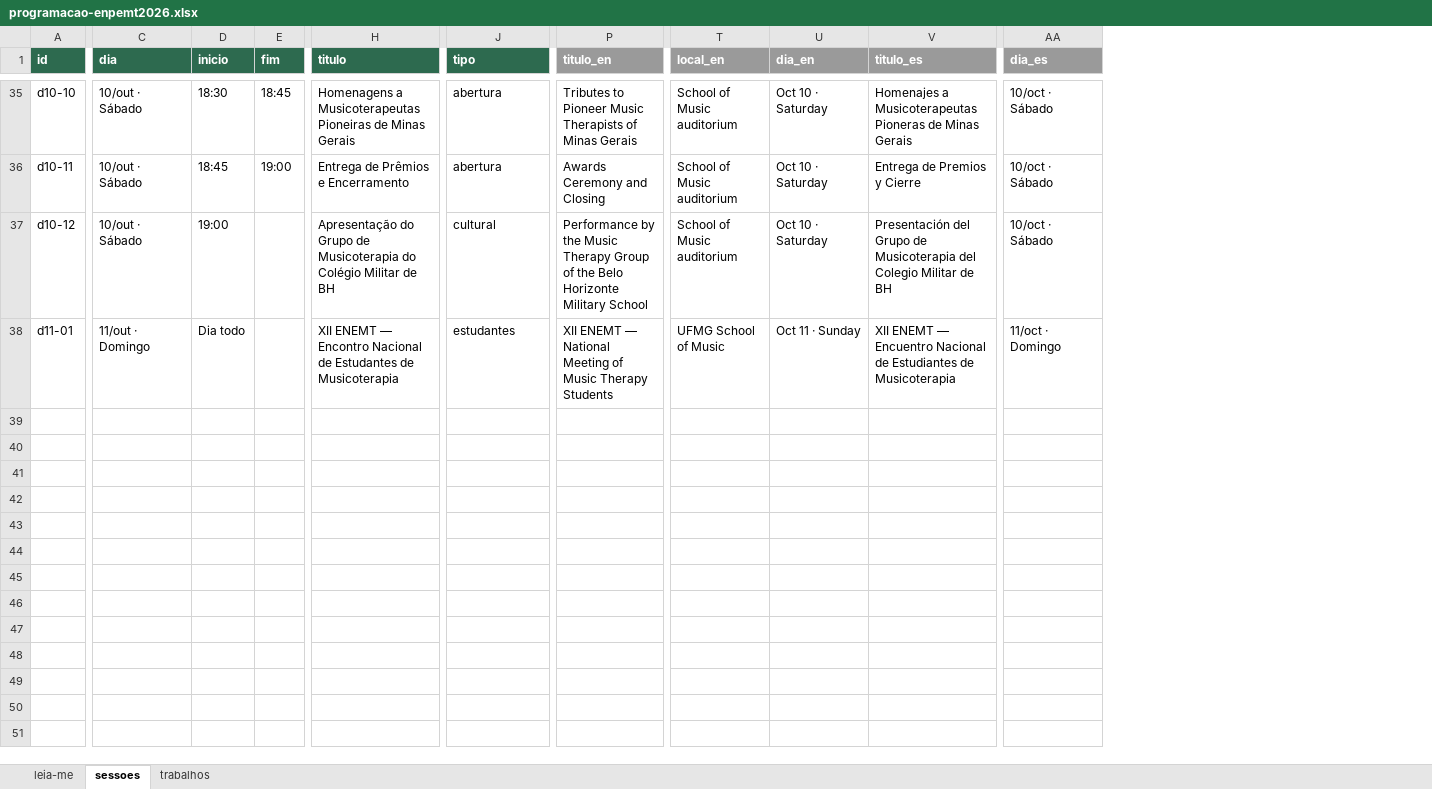
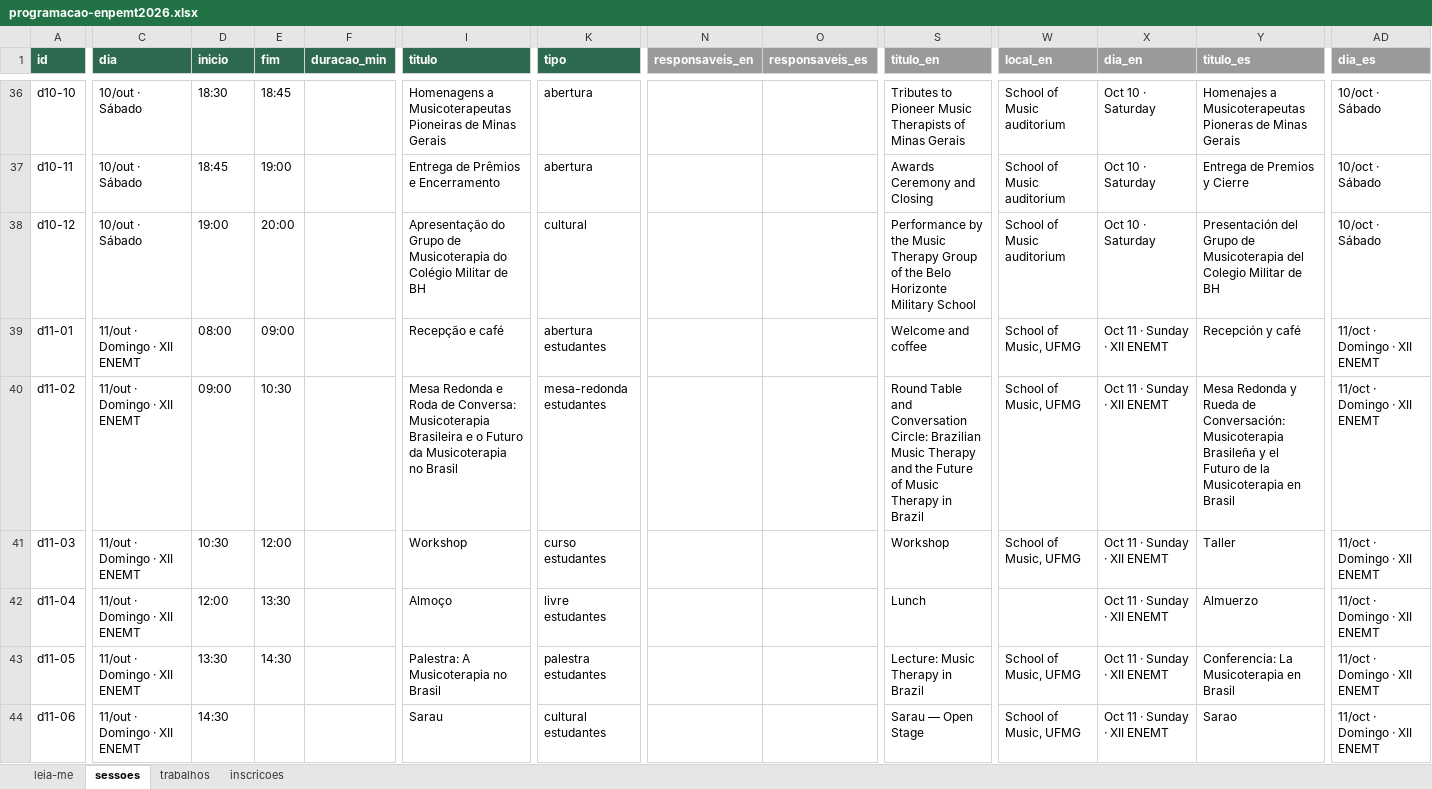
Before and after one commit to ivanmoria/26ENPEMT, an Excel workbook: programacao-enpemt2026.xlsx, sheet sessoes, drawn as a sheet; only a part is shown, gaps mark what is left out; values as stored, in another font and other column widths than the file's, no borders; addresses are those after the commit; rows hold the shown columns only; the diff covers the shown part only; the diff names each change by its address in the sheet, - before the commit and + after, or states it on an @@ line.

```diff
--- a/programacao-enpemt2026.xlsx (sheet sessoes)
+++ b/programacao-enpemt2026.xlsx (sheet sessoes)
+sheet tab: inscricoes
+column F (duracao_min), empty
+column N (responsaveis_en), empty
+column O (responsaveis_es), empty
-E38 (fim): (empty)
+E38 (fim): 20:00
-C39 (dia): 11/out · Domingo
+C39 (dia): 11/out · Domingo · XII ENEMT
-D39 (inicio): Dia todo
+D39 (inicio): 08:00
-E39 (fim): (empty)
+E39 (fim): 09:00
-I39 (titulo): XII ENEMT — Encontro Nacional de Estudantes de Musicoterapia
+I39 (titulo): Recepção e café
-K39 (tipo): estudantes
+K39 (tipo): abertura estudantes
-S39 (titulo_en): XII ENEMT — National Meeting of Music Therapy Students
+S39 (titulo_en): Welcome and coffee
-W39 (local_en): UFMG School of Music
+W39 (local_en): School of Music, UFMG
-X39 (dia_en): Oct 11 · Sunday
+X39 (dia_en): Oct 11 · Sunday · XII ENEMT
-Y39 (titulo_es): XII ENEMT — Encuentro Nacional de Estudiantes de Musicoterapia
+Y39 (titulo_es): Recepción y café
-AD39 (dia_es): 11/oct · Domingo
+AD39 (dia_es): 11/oct · Domingo · XII ENEMT
+row 40: d11-02 | 11/out · Domingo · XII ENEMT | 09:00 | 10:30 |  | Mesa Redonda e Roda de Conversa: Musicoterapia Brasileira e o Futuro da Musicoterapia no Brasil | mesa-redonda estudantes |  |  | Round Table and Conversation Circle: Brazilian Music Therapy and the Future of Music Therapy in Brazil | School of Music, UFMG | Oct 11 · Sunday · XII ENEMT | Mesa Redonda y Rueda de Conversación: Musicoterapia Brasileña y el Futuro de la Musicoterapia en Brasil | 11/oct · Domingo · XII ENEMT
+row 41: d11-03 | 11/out · Domingo · XII ENEMT | 10:30 | 12:00 |  | Workshop | curso estudantes |  |  | Workshop | School of Music, UFMG | Oct 11 · Sunday · XII ENEMT | Taller | 11/oct · Domingo · XII ENEMT
+row 42: d11-04 | 11/out · Domingo · XII ENEMT | 12:00 | 13:30 |  | Almoço | livre estudantes |  |  | Lunch |  | Oct 11 · Sunday · XII ENEMT | Almuerzo | 11/oct · Domingo · XII ENEMT
+row 43: d11-05 | 11/out · Domingo · XII ENEMT | 13:30 | 14:30 |  | Palestra: A Musicoterapia no Brasil | palestra estudantes |  |  | Lecture: Music Therapy in Brazil | School of Music, UFMG | Oct 11 · Sunday · XII ENEMT | Conferencia: La Musicoterapia en Brasil | 11/oct · Domingo · XII ENEMT
+row 44: d11-06 | 11/out · Domingo · XII ENEMT | 14:30 |  |  | Sarau | cultural estudantes |  |  | Sarau — Open Stage | School of Music, UFMG | Oct 11 · Sunday · XII ENEMT | Sarao | 11/oct · Domingo · XII ENEMT
```
Also changed, not shown: 1 added row and 12 edited cells elsewhere in this sheet, sheet trabalhos, sheet leia-me, 32 other files.
